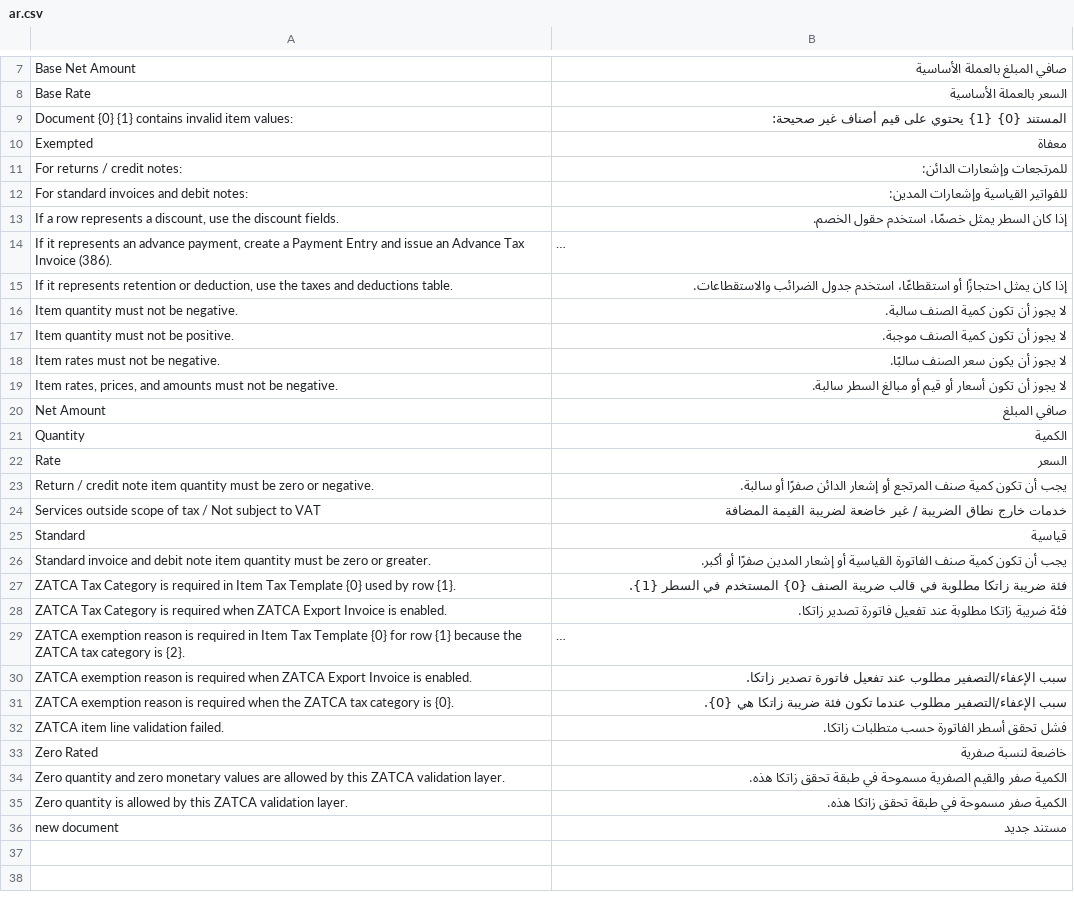
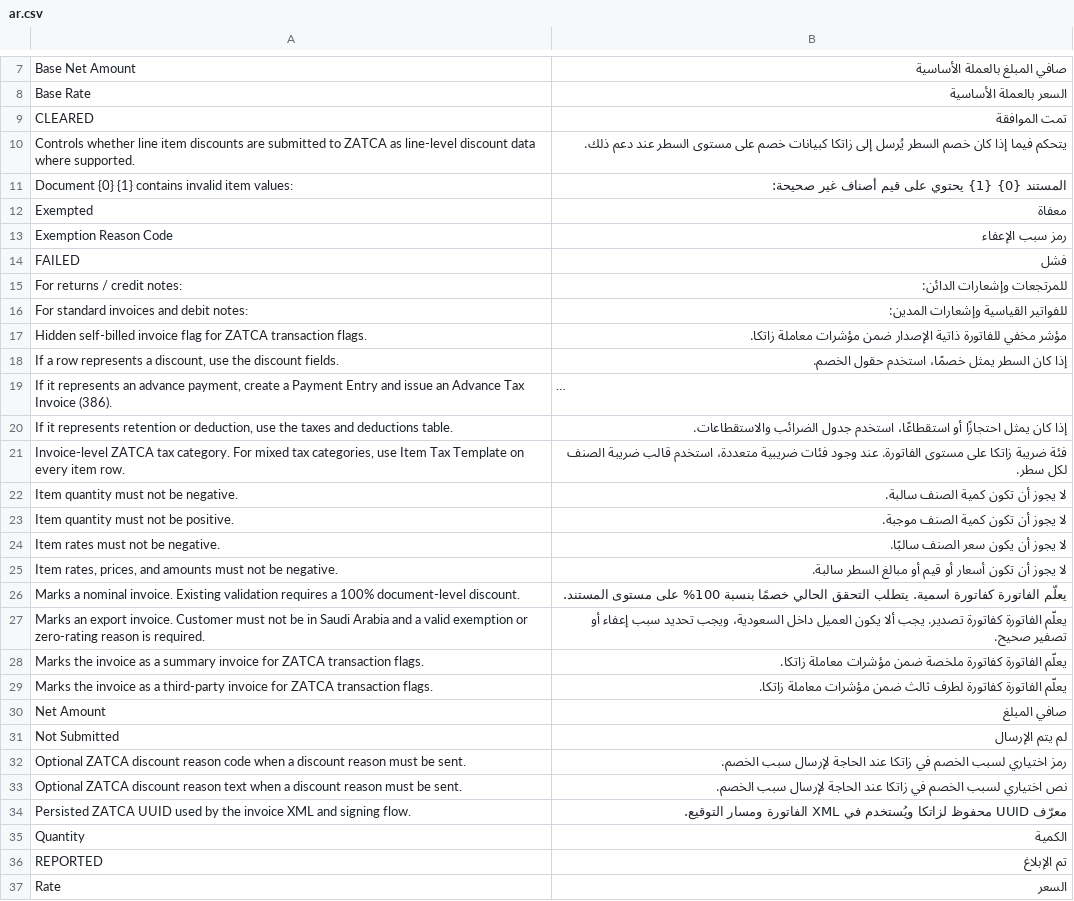
Before and after one commit to Top1ERP/zatca_erpgulf, a CSV file: zatca_erpgulf/translations/ar.csv, drawn as a sheet; only a part is shown, gaps mark what is left out; the shorter side is filled out with more unchanged rows; long unchanged cells end in …; the diff covers the shown part only.

Commit message:
Improve ZATCA Sales Invoice UI layout and Arabic translations

```diff
--- a/zatca_erpgulf/translations/ar.csv
+++ b/zatca_erpgulf/translations/ar.csv
@@ -8,6 +8,11 @@ Base Net Amount,صافي المبلغ بالعملة الأساسية
 Base Rate,السعر بالعملة الأساسية
+CLEARED,تمت الموافقة
+Controls whether line item discounts are submitted to ZATCA as line-level discount data where supported.,يتحكم فيما إذا كان خصم السطر يُرسل إلى زاتكا كبيانات خصم على مستوى السطر عند دعم ذلك.
 Document {0} {1} contains invalid item values:,المستند {0} {1} يحتوي على قيم أصناف غير صحيحة:
 Exempted,معفاة
+Exemption Reason Code,رمز سبب الإعفاء
+FAILED,فشل
 For returns / credit notes:,للمرتجعات وإشعارات الدائن:
 For standard invoices and debit notes:,للفواتير القياسية وإشعارات المدين:
+Hidden self-billed invoice flag for ZATCA transaction flags.,مؤشر مخفي للفاتورة ذاتية الإصدار ضمن مؤشرات معاملة زاتكا.
 "If a row represents a discount, use the discount fields.",إذا كان السطر يمثل خصمًا، استخدم حقول الخصم.
@@ -15,2 +20,3 @@ For standard invoices and debit notes:,للفواتير القياسية وإش
 "If it represents retention or deduction, use the taxes and deductions table.",إذا كان يمثل احتجازًا أو استقطاعًا، استخدم جدول الضرائب والاستقطاعات.
+"Invoice-level ZATCA tax category. For mixed tax categories, use Item Tax Template on every item row.",فئة ضريبة زاتكا على مستوى الفاتورة. عند وجود فئات ضريبية متعددة، استخدم قالب ضريبة الصنف لكل سطر.
 Item quantity must not be negative.,لا يجوز أن تكون كمية الصنف سالبة.
@@ -19,4 +25,13 @@ Item rates must not be negative.,لا يجوز أن يكون سعر الصنف
 "Item rates, prices, and amounts must not be negative.",لا يجوز أن تكون أسعار أو قيم أو مبالغ السطر سالبة.
+Marks a nominal invoice. Existing validation requires a 100% document-level discount.,يعلّم الفاتورة كفاتورة اسمية. يتطلب التحقق الحالي خصمًا بنسبة 100% على مستوى المستند.
+Marks an export invoice. Customer must not be in Saudi Arabia and a valid exemption or zero-rating reason is required.,يعلّم الفاتورة كفاتورة تصدير. يجب ألا يكون العميل داخل السعودية، ويجب تحديد سبب إعفاء أو تصفير صحيح.
+Marks the invoice as a summary invoice for ZATCA transaction flags.,يعلّم الفاتورة كفاتورة ملخصة ضمن مؤشرات معاملة زاتكا.
+Marks the invoice as a third-party invoice for ZATCA transaction flags.,يعلّم الفاتورة كفاتورة لطرف ثالث ضمن مؤشرات معاملة زاتكا.
 Net Amount,صافي المبلغ
+Not Submitted,لم يتم الإرسال
+Optional ZATCA discount reason code when a discount reason must be sent.,رمز اختياري لسبب الخصم في زاتكا عند الحاجة لإرسال سبب الخصم.
+Optional ZATCA discount reason text when a discount reason must be sent.,نص اختياري لسبب الخصم في زاتكا عند الحاجة لإرسال سبب الخصم.
+Persisted ZATCA UUID used by the invoice XML and signing flow.,معرّف UUID محفوظ لزاتكا ويُستخدم في XML الفاتورة ومسار التوقيع.
 Quantity,الكمية
+REPORTED,تم الإبلاغ
 Rate,السعر
```
Also changed, not shown: 19 added rows elsewhere in this file, 3 other files.
